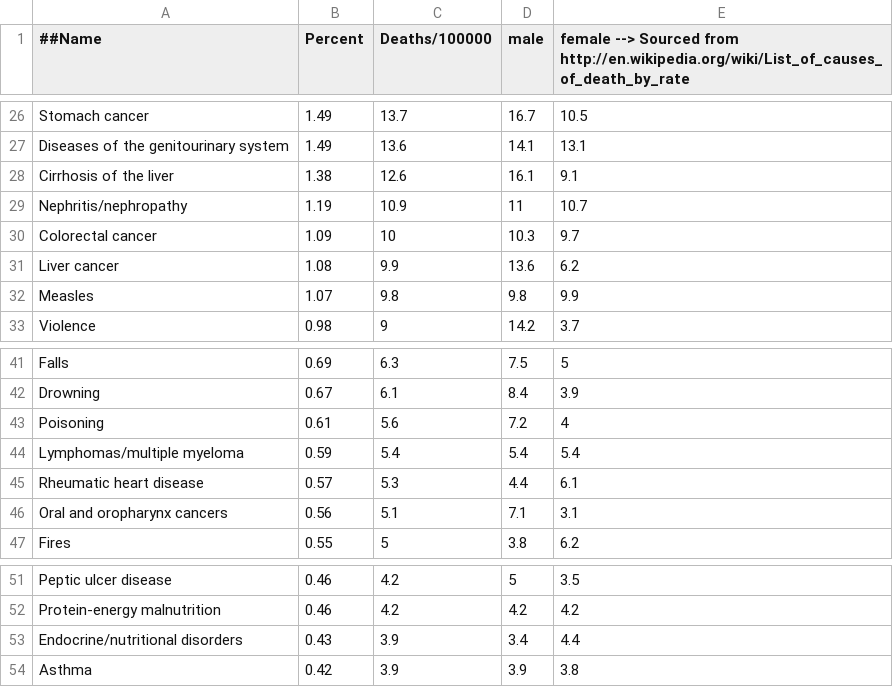
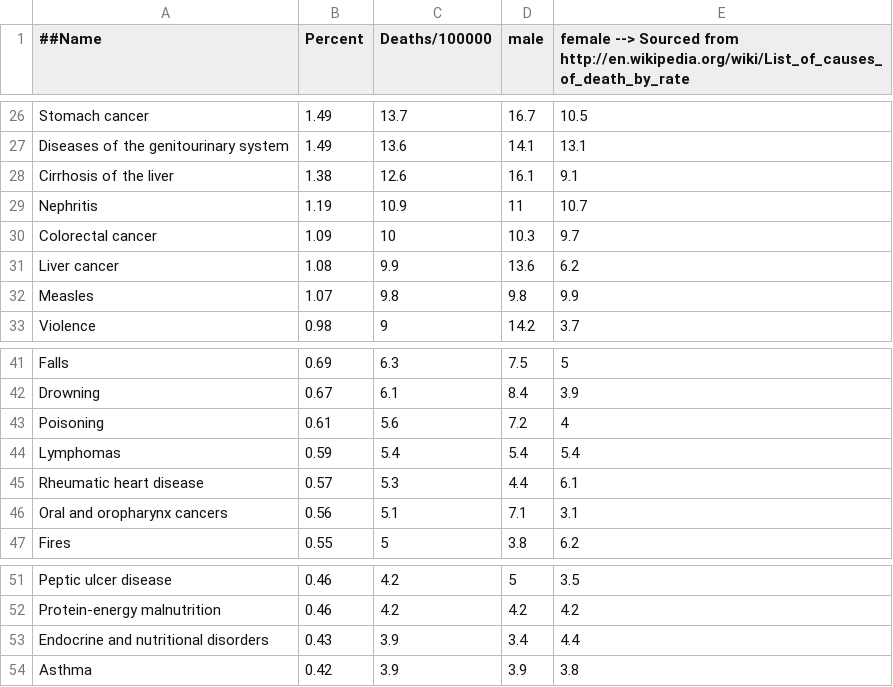
Before and after one commit to XBigTK13X/Munchoid, a CSV file: game/assets/data/diseases.csv, drawn as a sheet; only a part is shown, gaps mark what is left out.

Commit message:
Clean up some disease names.

```diff
--- a/game/assets/data/diseases.csv
+++ b/game/assets/data/diseases.csv
@@ -28,3 +28,3 @@ Diseases of the genitourinary system,1.49,13.6,14.1,13.1
 Cirrhosis of the liver,1.38,12.6,16.1,9.1
-Nephritis/nephropathy,1.19,10.9,11,10.7
+Nephritis,1.19,10.9,11,10.7
 Colorectal cancer,1.09,10,10.3,9.7
@@ -43,3 +43,3 @@ Drowning,0.67,6.1,8.4,3.9
 Poisoning,0.61,5.6,7.2,4
-Lymphomas/multiple myeloma,0.59,5.4,5.4,5.4
+Lymphomas,0.59,5.4,5.4,5.4
 Rheumatic heart disease,0.57,5.3,4.4,6.1
@@ -52,3 +52,3 @@ Peptic ulcer disease,0.46,4.2,5,3.5
 Protein-energy malnutrition,0.46,4.2,4.2,4.2
-Endocrine/nutritional disorders,0.43,3.9,3.4,4.4
+Endocrine and nutritional disorders,0.43,3.9,3.4,4.4
 Asthma,0.42,3.9,3.9,3.8
```
